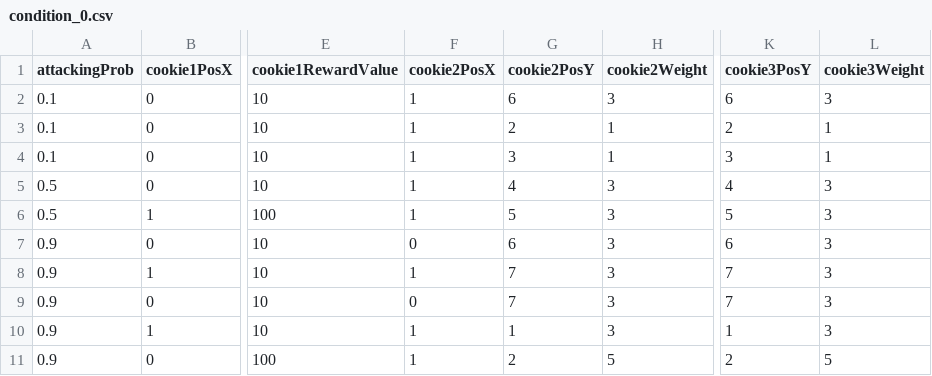
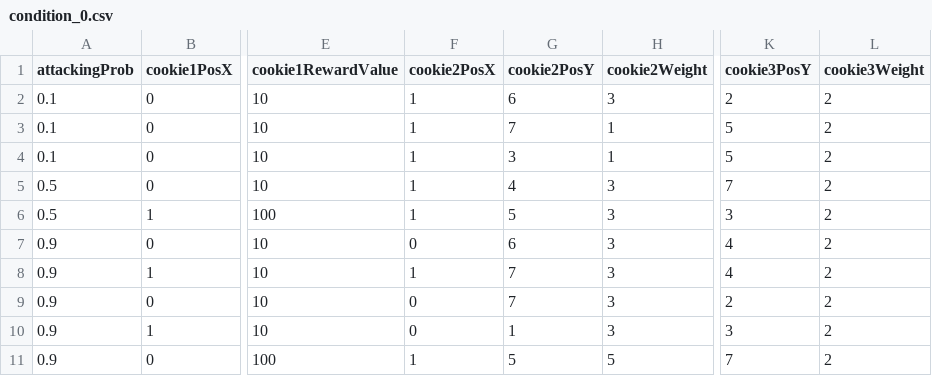
Before and after one commit to nssokada/LimaTaskMain, a CSV file: Assets/Resources/Conditions/condition_0.csv, drawn as a sheet; only a part is shown, gaps mark what is left out; the diff names each change by its address in the sheet, - before the commit and + after, or states it on an @@ line.

Commit message:
edit with new cookie

```diff
--- a/Assets/Resources/Conditions/condition_0.csv
+++ b/Assets/Resources/Conditions/condition_0.csv
-K2 (cookie3PosY): 6
+K2 (cookie3PosY): 2
-L2 (cookie3Weight): 3
+L2 (cookie3Weight): 2
-G3 (cookie2PosY): 2
+G3 (cookie2PosY): 7
-K3 (cookie3PosY): 2
+K3 (cookie3PosY): 5
-L3:L4 (cookie3Weight): 1
+L3:L4 (cookie3Weight): 2
-K4 (cookie3PosY): 3
+K4 (cookie3PosY): 5
-K5 (cookie3PosY): 4
+K5 (cookie3PosY): 7
-L5:L10 (cookie3Weight): 3
+L5:L10 (cookie3Weight): 2
-K6 (cookie3PosY): 5
+K6 (cookie3PosY): 3
-K7 (cookie3PosY): 6
+K7 (cookie3PosY): 4
-K8 (cookie3PosY): 7
+K8 (cookie3PosY): 4
-K9 (cookie3PosY): 7
+K9 (cookie3PosY): 2
-F10 (cookie2PosX): 1
+F10 (cookie2PosX): 0
-K10 (cookie3PosY): 1
+K10 (cookie3PosY): 3
-G11 (cookie2PosY): 2
+G11 (cookie2PosY): 5
-K11 (cookie3PosY): 2
+K11 (cookie3PosY): 7
-L11 (cookie3Weight): 5
+L11 (cookie3Weight): 2
```
Also changed, not shown: 15 other files.
